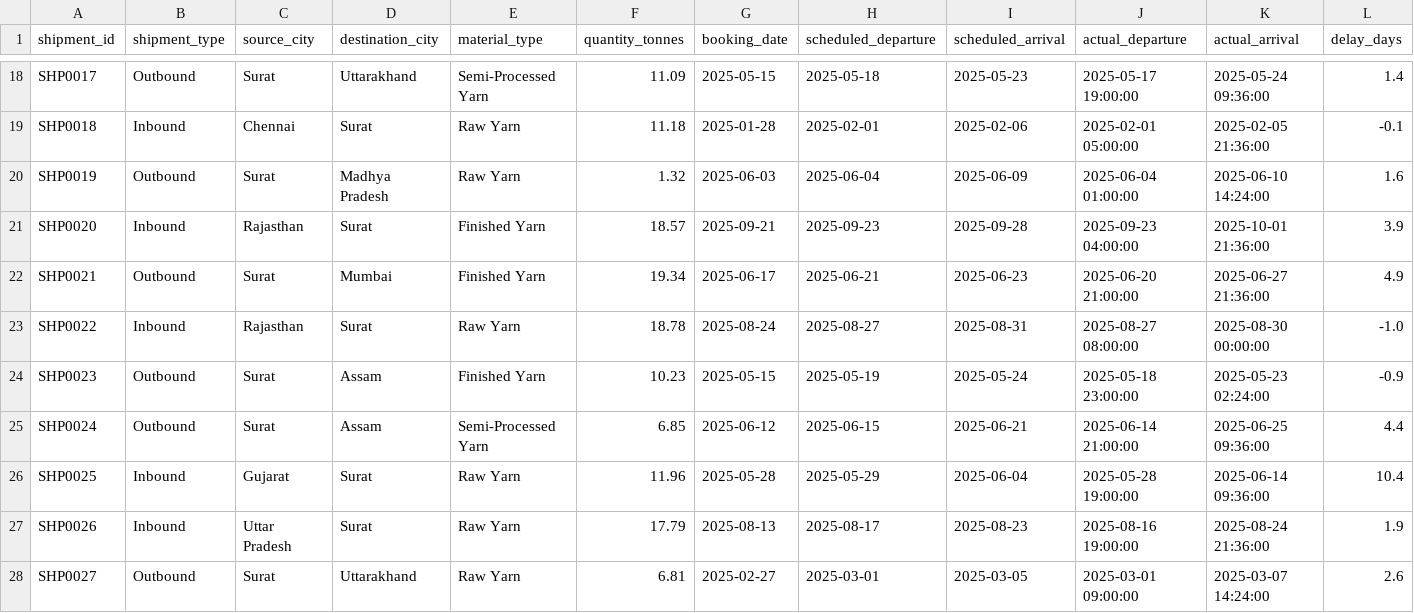
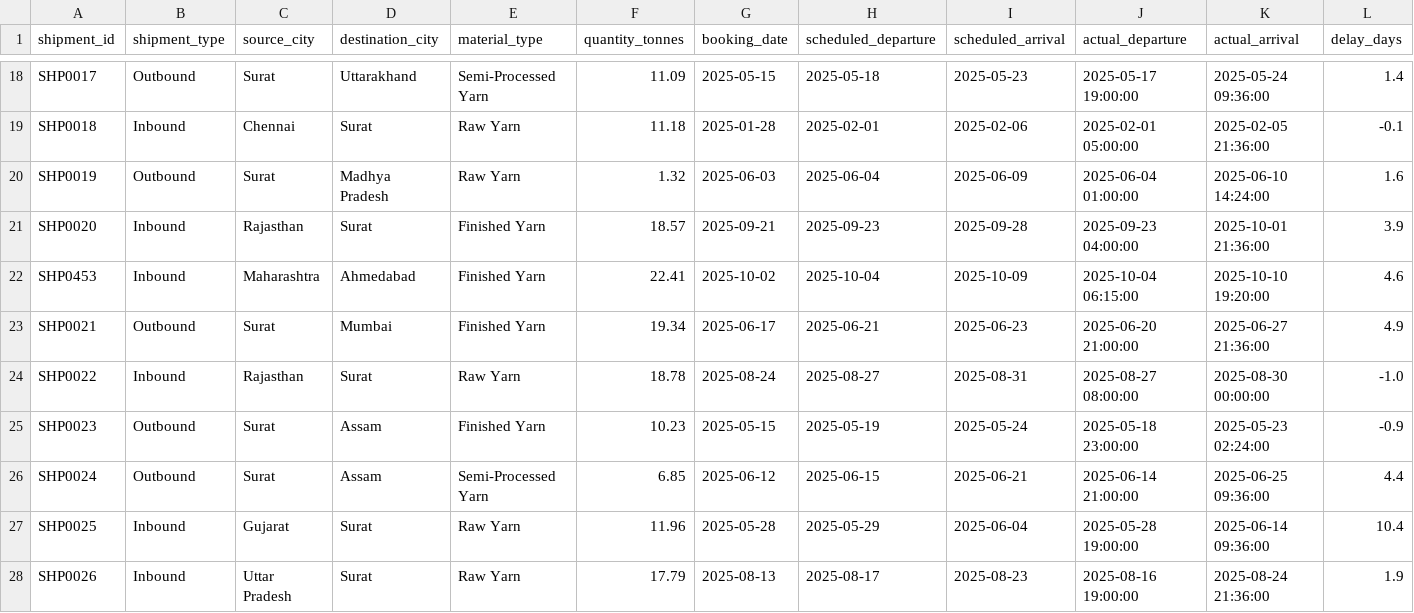
Before and after one commit to parth420i/Yarn-supply-chain-management, a CSV file: yarn_supplychain_surat.csv, drawn as a sheet; only a part is shown, gaps mark what is left out; the shorter side is filled out with more unchanged rows; rows hold the shown columns only; the diff names each change by its address in the sheet, - before the commit and + after, or states it on an @@ line.

```diff
--- a/yarn_supplychain_surat.csv
+++ b/yarn_supplychain_surat.csv
+row 22: SHP0453 | Inbound | Maharashtra | Ahmedabad | Finished Yarn | 22.41 | 2025-10-02 | 2025-10-04 | 2025-10-09 | 2025-10-04 06:15:00 | 2025-10-10 19:20:00 | 4.6
```
Also changed, not shown: 4 other files.
